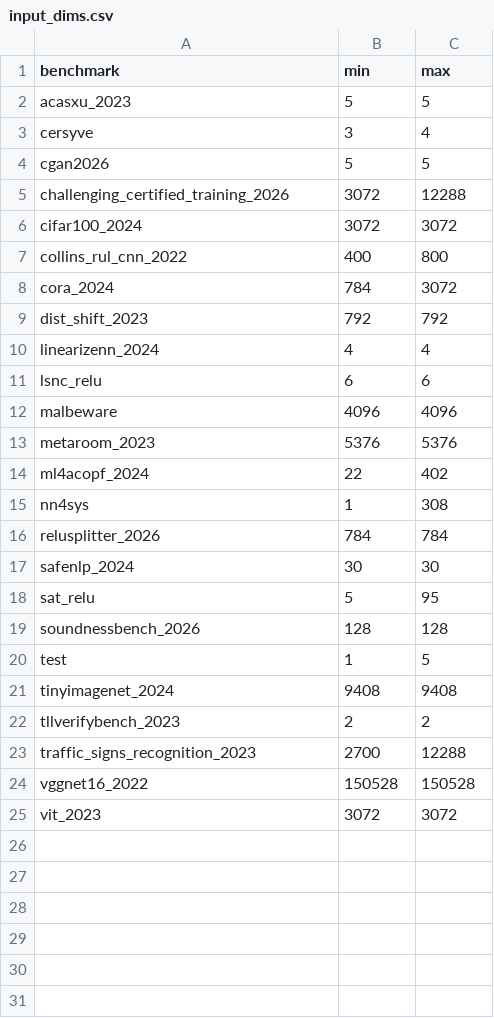
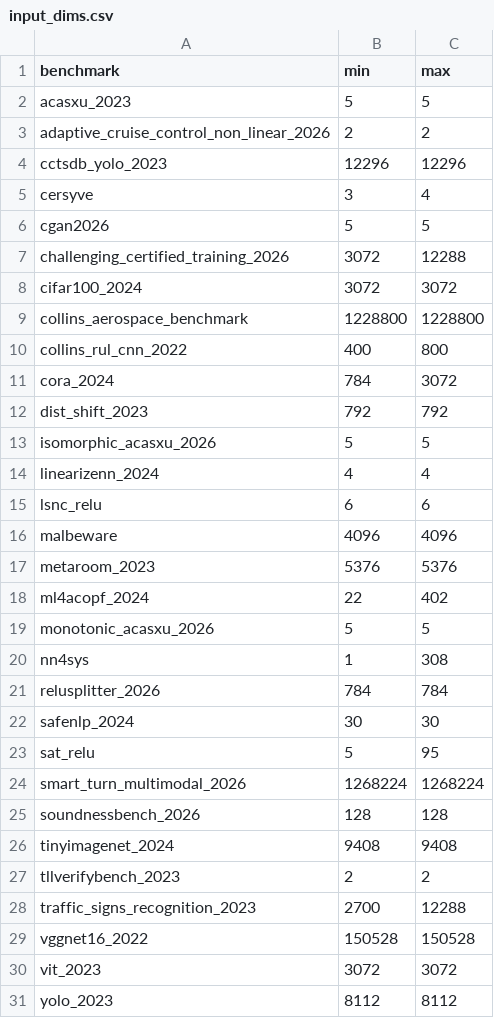
Before and after one commit to CORA-COMP/CORA.cpp, a CSV file: examples/vnncomp/results/input_dims.csv, drawn as a sheet.

```diff
--- a/examples/vnncomp/results/input_dims.csv
+++ b/examples/vnncomp/results/input_dims.csv
@@ -2,2 +2,4 @@ benchmark,min,max
 acasxu_2023,5,5
+adaptive_cruise_control_non_linear_2026,2,2
+cctsdb_yolo_2023,12296,12296
 cersyve,3,4
@@ -6,2 +8,3 @@ challenging_certified_training_2026,3072,12288
 cifar100_2024,3072,3072
+collins_aerospace_benchmark,1228800,1228800
 collins_rul_cnn_2022,400,800
@@ -9,2 +12,3 @@ cora_2024,784,3072
 dist_shift_2023,792,792
+isomorphic_acasxu_2026,5,5
 linearizenn_2024,4,4
@@ -14,2 +18,3 @@ metaroom_2023,5376,5376
 ml4acopf_2024,22,402
+monotonic_acasxu_2026,5,5
 nn4sys,1,308
@@ -18,4 +23,4 @@ safenlp_2024,30,30
 sat_relu,5,95
+smart_turn_multimodal_2026,1268224,1268224
 soundnessbench_2026,128,128
-test,1,5
 tinyimagenet_2024,9408,9408
@@ -25 +30,2 @@ vggnet16_2022,150528,150528
 vit_2023,3072,3072
+yolo_2023,8112,8112
```
Also changed, not shown: 1 other file.
